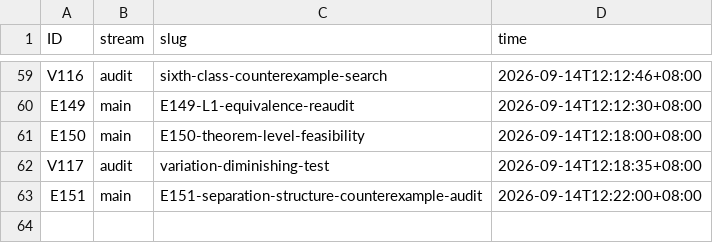
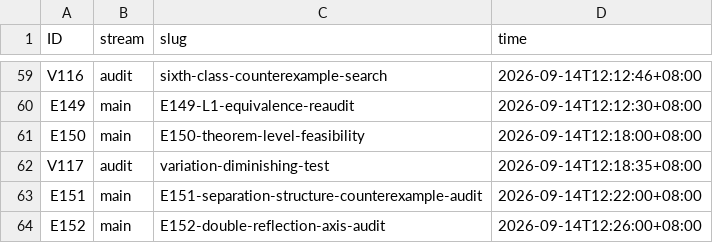
Before and after one commit to wxtanghui2023/dn-positivity, a TSV file: docs/ID-CLAIMS.tsv, drawn as a sheet; only a part is shown, gaps mark what is left out; the diff names each change by its address in the sheet, - before the commit and + after, or states it on an @@ line.

```diff
--- a/docs/ID-CLAIMS.tsv
+++ b/docs/ID-CLAIMS.tsv
+row 64: E152 | main | E152-double-reflection-axis-audit | 2026-09-14T12:26:00+08:00
```
Also changed, not shown: 1 other file.
